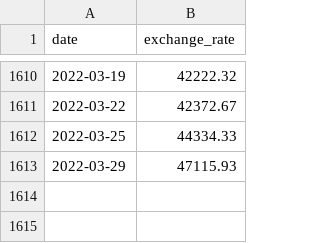
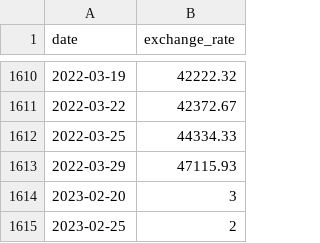
Before and after one commit to lciullo/CPP_Piscine, a CSV file: ex00/data.csv, drawn as a sheet; only a part is shown, gaps mark what is left out; the diff names each change by its address in the sheet, - before the commit and + after, or states it on an @@ line.

```diff
--- a/ex00/data.csv
+++ b/ex00/data.csv
+row 1614: 2023-02-20 | 3
+row 1615: 2023-02-25 | 2
```
Also changed, not shown: 8 other files.
